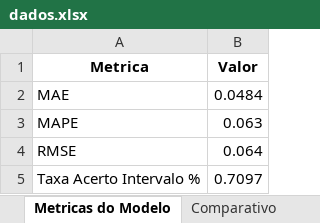
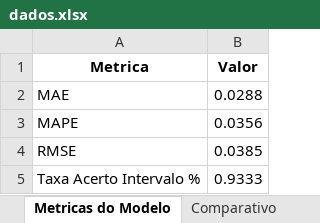
Before and after one commit to PabloMartinsAnalytics/dashboard_previsao, an Excel workbook: dados.xlsx, sheet Metricas do Modelo, drawn as a sheet; values as stored, in another font and other column widths than the file's, no borders; the diff names each change by its address in the sheet, - before the commit and + after, or states it on an @@ line.

```diff
--- a/dados.xlsx (sheet Metricas do Modelo)
+++ b/dados.xlsx (sheet Metricas do Modelo)
-B2 (Valor): 0.0484
+B2 (Valor): 0.0288
-B3 (Valor): 0.063
+B3 (Valor): 0.0356
-B4 (Valor): 0.064
+B4 (Valor): 0.0385
-B5 (Valor): 0.7097
+B5 (Valor): 0.9333
```
Also changed, not shown: sheet Previsoes do Modelo, sheet Ultimo Mes, sheet Dados de Treino, sheet Comparativo, sheet Mes Atual Real, 9 other files.
